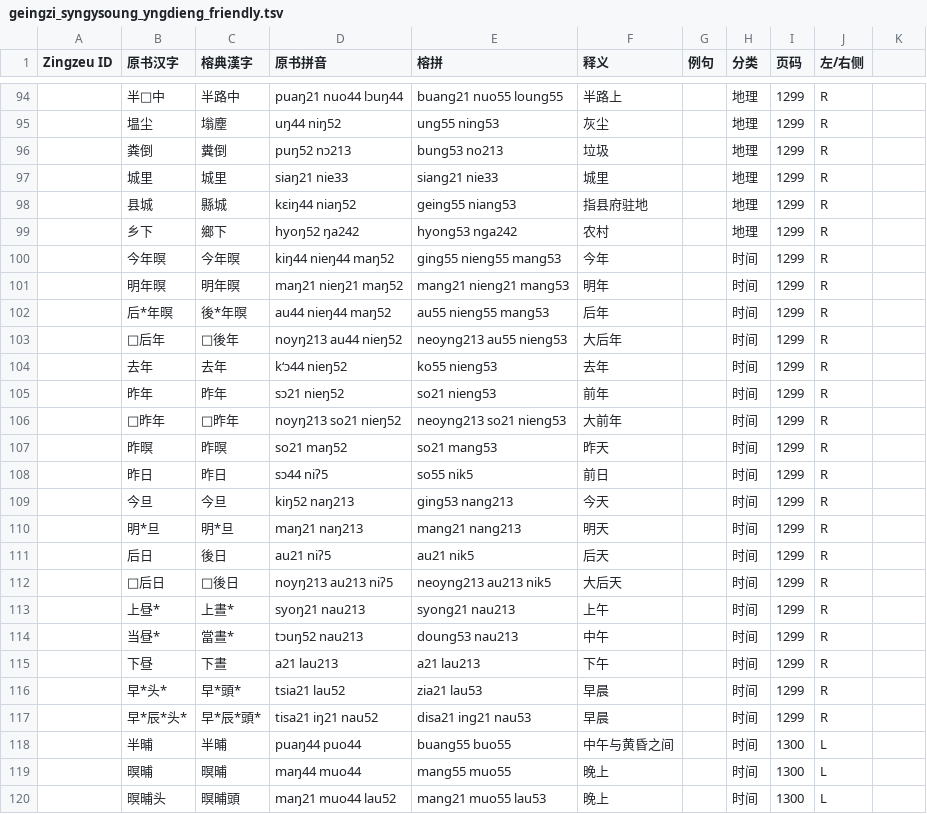
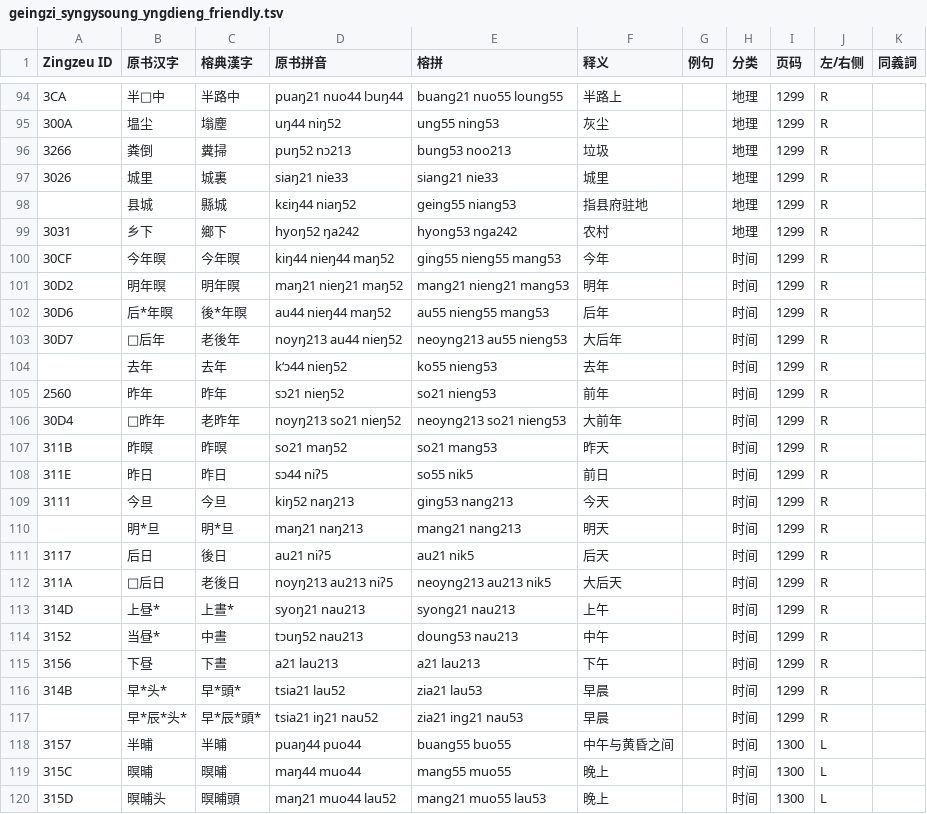
Before and after one commit to siuze/sy_ngy__LJ, a TSV file: sy_ngy_soung/geingzi_syngysoung_yngdieng_friendly.tsv, drawn as a sheet; only a part is shown, gaps mark what is left out; the diff covers the shown part only.

```diff
--- a/sy_ngy_soung/geingzi_syngysoung_yngdieng_friendly.tsv
+++ b/sy_ngy_soung/geingzi_syngysoung_yngdieng_friendly.tsv
@@ -1 +1 @@
-Zingzeu ID	原书汉字	榕典漢字	原书拼音	榕拼	释义	例句	分类	页码	左/右侧
+Zingzeu ID	原书汉字	榕典漢字	原书拼音	榕拼	释义	例句	分类	页码	左/右侧	同義詞
@@ -94,4 +94,4 @@ Zingzeu ID	原书汉字	榕典漢字	原书拼音	榕拼	释义	例句	分类
-	半𰉣中	半路中	puaŋ21 nuo44 lɔuŋ44	buang21 nuo55 loung55	半路上		地理	1299	R
-	塭尘	塕塵	uŋ44 niŋ52	ung55 ning53	灰尘		地理	1299	R
-	粪倒	糞倒	puŋ52 nɔ213	bung53 no213	垃圾		地理	1299	R
-	城里	城里	siaŋ21 nie33	siang21 nie33	城里		地理	1299	R
+3CA	半𰉣中	半路中	puaŋ21 nuo44 lɔuŋ44	buang21 nuo55 loung55	半路上		地理	1299	R	""
+300A	塭尘	塕塵	uŋ44 niŋ52	ung55 ning53	灰尘		地理	1299	R	""
+3266	粪倒	糞掃	puŋ52 nɔ213	bung53 noo213	垃圾		地理	1299	R	""
+3026	城里	城裏	siaŋ21 nie33	siang21 nie33	城里		地理	1299	R	""
@@ -99,5 +99,5 @@ Zingzeu ID	原书汉字	榕典漢字	原书拼音	榕拼	释义	例句	分类
-	乡下	鄉下	hyoŋ52 ŋa242	hyong53 nga242	农村		地理	1299	R
-	今年暝	今年暝	kiŋ44 nieŋ44 maŋ52	ging55 nieng55 mang53	今年		时间	1299	R
-	明年暝	明年暝	maŋ21 nieŋ21 maŋ52	mang21 nieng21 mang53	明年		时间	1299	R
-	后*年暝	後*年暝	au44 nieŋ44 maŋ52	au55 nieng55 mang53	后年		时间	1299	R
-	□后年	□後年	noyŋ213 au44 nieŋ52	neoyng213 au55 nieng53	大后年		时间	1299	R
+3031	乡下	鄉下	hyoŋ52 ŋa242	hyong53 nga242	农村		地理	1299	R	""
+30CF	今年暝	今年暝	kiŋ44 nieŋ44 maŋ52	ging55 nieng55 mang53	今年		时间	1299	R	""
+30D2	明年暝	明年暝	maŋ21 nieŋ21 maŋ52	mang21 nieng21 mang53	明年		时间	1299	R	""
+30D6	后*年暝	後*年暝	au44 nieŋ44 maŋ52	au55 nieng55 mang53	后年		时间	1299	R	""
+30D7	□后年	老後年	noyŋ213 au44 nieŋ52	neoyng213 au55 nieng53	大后年		时间	1299	R	""
@@ -105,5 +105,5 @@ Zingzeu ID	原书汉字	榕典漢字	原书拼音	榕拼	释义	例句	分类
-	昨年	昨年	sɔ21 nieŋ52	so21 nieng53	前年		时间	1299	R
-	□昨年	□昨年	noyŋ213 so21 nieŋ52	neoyng213 so21 nieng53	大前年		时间	1299	R
-	昨暝	昨暝	so21 maŋ52	so21 mang53	昨天		时间	1299	R
-	昨日	昨日	sɔ44 niʔ5	so55 nik5	前日		时间	1299	R
-	今旦	今旦	kiŋ52 naŋ213	ging53 nang213	今天		时间	1299	R
+2560	昨年	昨年	sɔ21 nieŋ52	so21 nieng53	前年		时间	1299	R	""
+30D4	□昨年	老昨年	noyŋ213 so21 nieŋ52	neoyng213 so21 nieng53	大前年		时间	1299	R	""
+311B	昨暝	昨暝	so21 maŋ52	so21 mang53	昨天		时间	1299	R	""
+311E	昨日	昨日	sɔ44 niʔ5	so55 nik5	前日		时间	1299	R	""
+3111	今旦	今旦	kiŋ52 naŋ213	ging53 nang213	今天		时间	1299	R	""
@@ -111,10 +111,10 @@ Zingzeu ID	原书汉字	榕典漢字	原书拼音	榕拼	释义	例句	分类
-	后日	後日	au21 niʔ5	au21 nik5	后天		时间	1299	R
-	□后日	□後日	noyŋ213 au213 niʔ5	neoyng213 au213 nik5	大后天		时间	1299	R
-	上昼*	上晝*	syoŋ21 nau213	syong21 nau213	上午		时间	1299	R
-	当昼*	當晝*	tɔuŋ52 nau213	doung53 nau213	中午		时间	1299	R
-	下昼	下晝	a21 lau213	a21 lau213	下午		时间	1299	R
-	早*头*	早*頭*	tsia21 lau52	zia21 lau53	早晨		时间	1299	R
-	早*辰*头*	早*辰*頭*	tisa21 iŋ21 nau52	disa21 ing21 nau53	早晨		时间	1299	R
-	半晡	半晡	puaŋ44 puo44	buang55 buo55	中午与黄昏之间		时间	1300	L
-	暝晡	暝晡	maŋ44 muo44	mang55 muo55	晚上		时间	1300	L
-	暝晡头	暝晡頭	maŋ21 muo44 lau52	mang21 muo55 lau53	晚上		时间	1300	L
+3117	后日	後日	au21 niʔ5	au21 nik5	后天		时间	1299	R	""
+311A	□后日	老後日	noyŋ213 au213 niʔ5	neoyng213 au213 nik5	大后天		时间	1299	R	""
+314D	上昼*	上晝*	syoŋ21 nau213	syong21 nau213	上午		时间	1299	R	""
+3152	当昼*	中晝	tɔuŋ52 nau213	doung53 nau213	中午		时间	1299	R	""
+3156	下昼	下晝	a21 lau213	a21 lau213	下午		时间	1299	R	""
+314B	早*头*	早*頭*	tsia21 lau52	zia21 lau53	早晨		时间	1299	R	""
+	早*辰*头*	早*辰*頭*	tsia21 iŋ21 nau52	zia21 ing21 nau53	早晨		时间	1299	R	""
+3157	半晡	半晡	puaŋ44 puo44	buang55 buo55	中午与黄昏之间		时间	1300	L	""
+315C	暝晡	暝晡	maŋ44 muo44	mang55 muo55	晚上		时间	1300	L	""
+315D	暝晡头	暝晡頭	maŋ21 muo44 lau52	mang21 muo55 lau53	晚上		时间	1300	L	""
```
Also changed, not shown: 133 edited cells elsewhere in this file, 1 other file.
